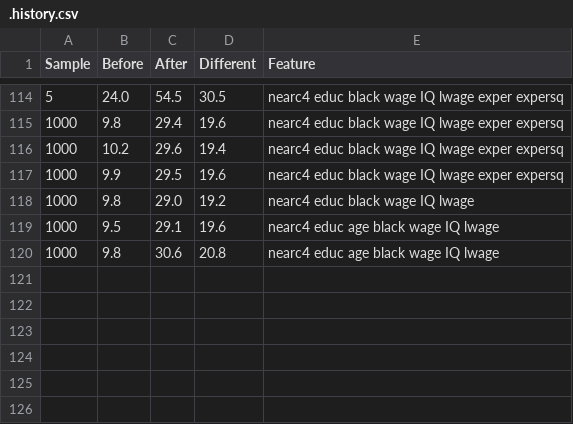
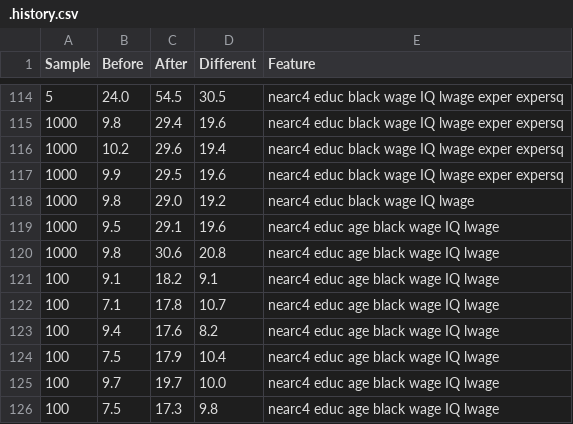
Before and after one commit to HT0710/PCA, a CSV file: csv/.history.csv, drawn as a sheet; only a part is shown, gaps mark what is left out.

Commit message:
Update .history.csv

```diff
--- a/csv/.history.csv
+++ b/csv/.history.csv
@@ -120 +120,7 @@ Sample,Before,After,Different,Feature
 1000,9.8,30.6,20.8,nearc4 educ age black wage IQ lwage
+100,9.1,18.2,9.1,nearc4 educ age black wage IQ lwage
+100,7.1,17.8,10.7,nearc4 educ age black wage IQ lwage
+100,9.4,17.6,8.2,nearc4 educ age black wage IQ lwage
+100,7.5,17.9,10.4,nearc4 educ age black wage IQ lwage
+100,9.7,19.7,10.0,nearc4 educ age black wage IQ lwage
+100,7.5,17.3,9.8,nearc4 educ age black wage IQ lwage
```
